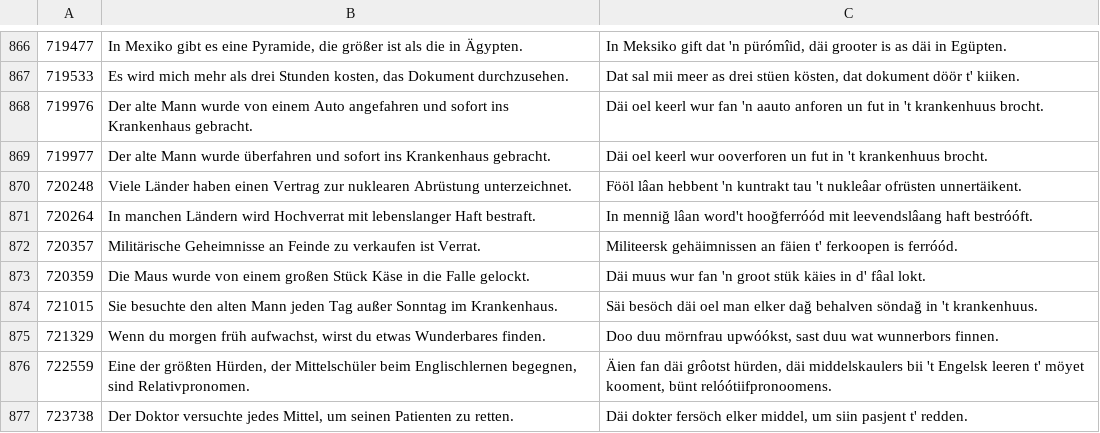
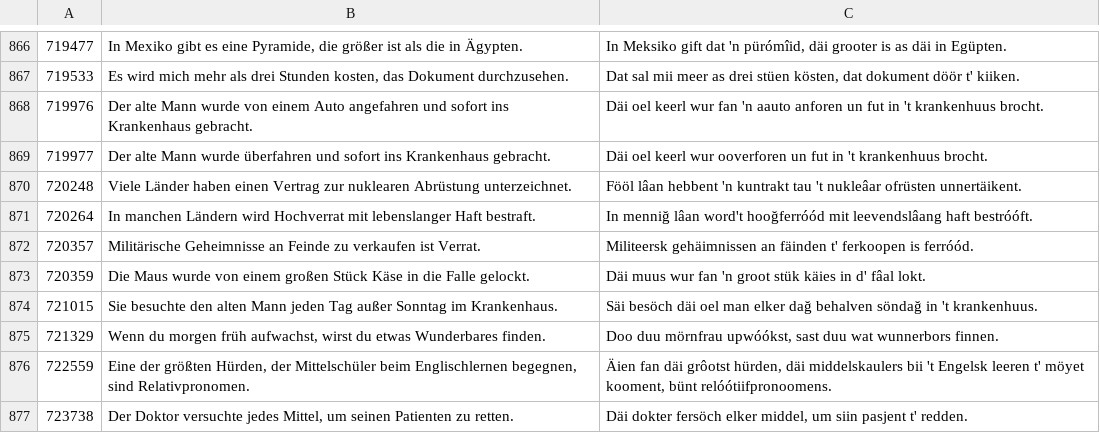
Before and after one commit to VanModers/oostfraeisk_ooversetter, a TSV file: data/tatoeba/tatoeba_frs_verified.tsv, drawn as a sheet; only a part is shown, gaps mark what is left out.

```diff
--- a/data/tatoeba/tatoeba_frs_verified.tsv
+++ b/data/tatoeba/tatoeba_frs_verified.tsv
@@ -871,3 +871,3 @@
 720264	In manchen Ländern wird Hochverrat mit lebenslanger Haft bestraft.	In menniğ lâan word't hooğferróód mit leevendslâang haft bestróóft.
-720357	Militärische Geheimnisse an Feinde zu verkaufen ist Verrat.	Militeersk gehäimnissen an fäien t' ferkoopen is ferróód.
+720357	Militärische Geheimnisse an Feinde zu verkaufen ist Verrat.	Militeersk gehäimnissen an fäinden t' ferkoopen is ferróód.
 720359	Die Maus wurde von einem großen Stück Käse in die Falle gelockt.	Däi muus wur fan 'n groot stük käies in d' fâal lokt.
```
Also changed, not shown: 7 other files.
